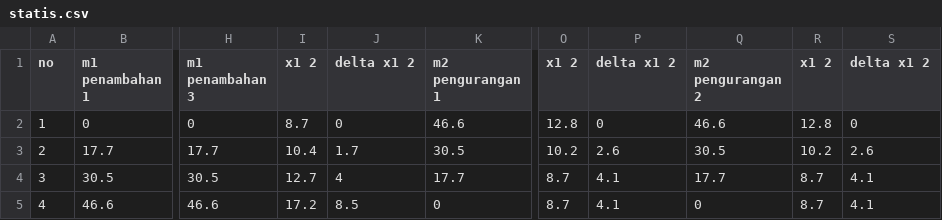
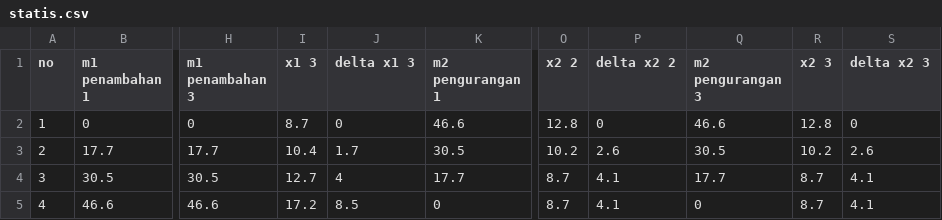
Before and after one commit to ainunns/praktikum-fis, a CSV file: maruf/statis.csv, drawn as a sheet; only a part is shown, gaps mark what is left out; the diff names each change by its address in the sheet, - before the commit and + after, or states it on an @@ line.

Commit message:
Update statis.csv

```diff
--- a/maruf/statis.csv
+++ b/maruf/statis.csv
-I1: x1 2
+I1: x1 3
-J1: delta x1 2
+J1: delta x1 3
-O1: x1 2
+O1: x2 2
-P1: delta x1 2
+P1: delta x2 2
-Q1: m2 pengurangan 2
+Q1: m2 pengurangan 3
-R1: x1 2
+R1: x2 3
-S1: delta x1 2
+S1: delta x2 3
```
